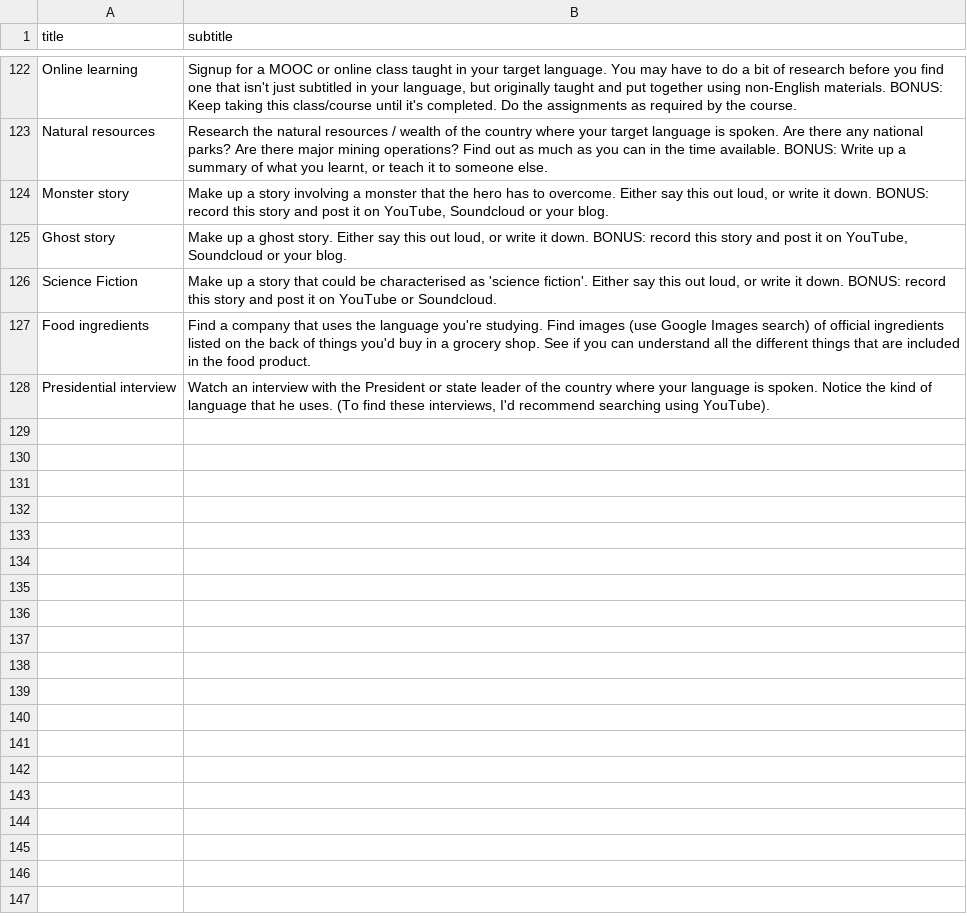
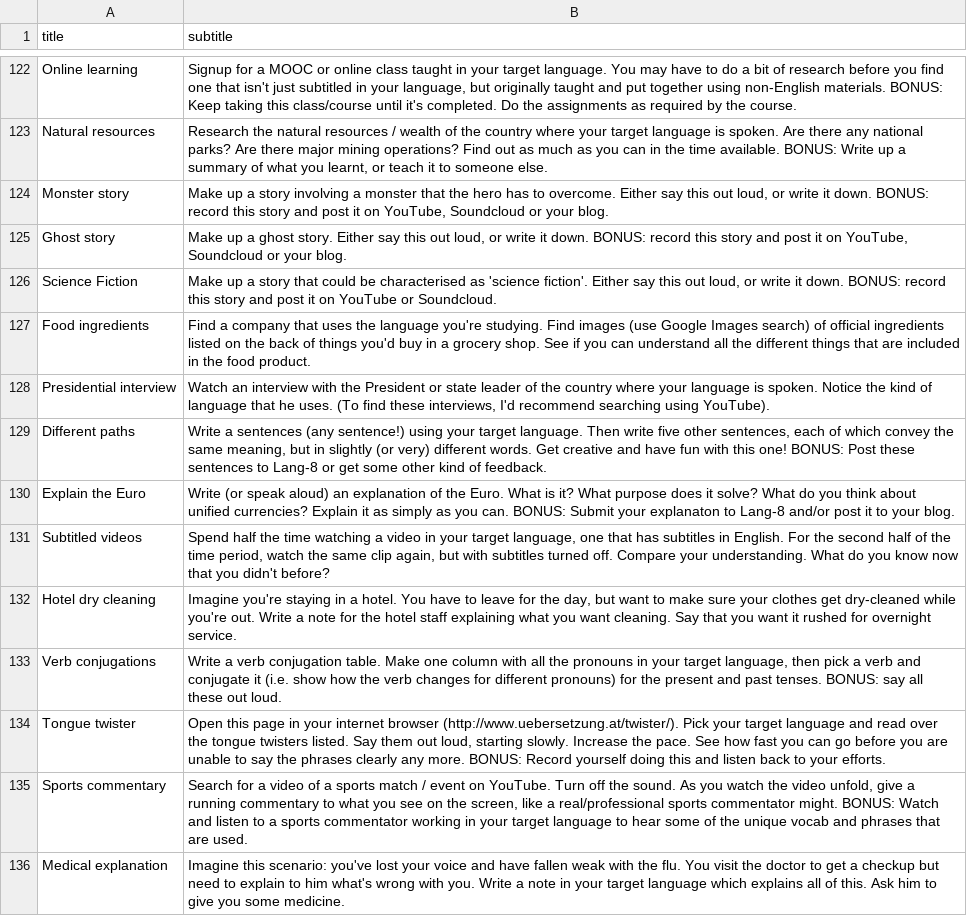
Before and after one commit to strickvl/languagecoach, a CSV file: lc-app/app/tasks10mins.csv, drawn as a sheet; only a part is shown, gaps mark what is left out; the diff names each change by its address in the sheet, - before the commit and + after, or states it on an @@ line.

Commit message:
add 14 coachbot tasks

```diff
--- a/lc-app/app/tasks10mins.csv
+++ b/lc-app/app/tasks10mins.csv
+row 129: Different paths | Write a sentences (any sentence!) using your target language. Then write five other sentences, each of which convey the same meaning, but in slightly (or very) different words. Get creative and have fun with this one! BONUS: Post these sentences to Lang-8 or get some other kind of feedback.
+row 130: Explain the Euro | Write (or speak aloud) an explanation of the Euro. What is it? What purpose does it solve? What do you think about unified currencies? Explain it as simply as you can. BONUS: Submit your explanaton to Lang-8 and/or post it to your blog.
+row 131: Subtitled videos | Spend half the time watching a video in your target language, one that has subtitles in English. For the second half of the time period, watch the same clip again, but with subtitles turned off. Compare your understanding. What do you know now that you didn't before?
+row 132: Hotel dry cleaning | Imagine you're staying in a hotel. You have to leave for the day, but want to make sure your clothes get dry-cleaned while you're out. Write a note for the hotel staff explaining what you want cleaning. Say that you want it rushed for overnight service.
+row 133: Verb conjugations | Write a verb conjugation table. Make one column with all the pronouns in your target language, then pick a verb and conjugate it (i.e. show how the verb changes for different pronouns) for the present and past tenses. BONUS: say all these out loud.
+row 134: Tongue twister | Open this page in your internet browser (http://www.uebersetzung.at/twister/). Pick your target language and read over the tongue twisters listed. Say them out loud, starting slowly. Increase the pace. See how fast you can go before you are unable to say the phrases clearly any more. BONUS: Record yourself doing this and listen back to your efforts.
+row 135: Sports commentary | Search for a video of a sports match / event on YouTube. Turn off the sound. As you watch the video unfold, give a running commentary to what you see on the screen, like a real/professional sports commentator might. BONUS: Watch and listen to a sports commentator working in your target language to hear some of the unique vocab and phrases that are used.
+row 136: Medical explanation | Imagine this scenario: you've lost your voice and have fallen weak with the flu. You visit the doctor to get a checkup but need to explain to him what's wrong with you. Write a note in your target language which explains all of this. Ask him to give you some medicine.
```
Also changed, not shown: lc-app/app/tasks20mins.csv, lc-app/app/tasks30mins.csv, 3 other files.
